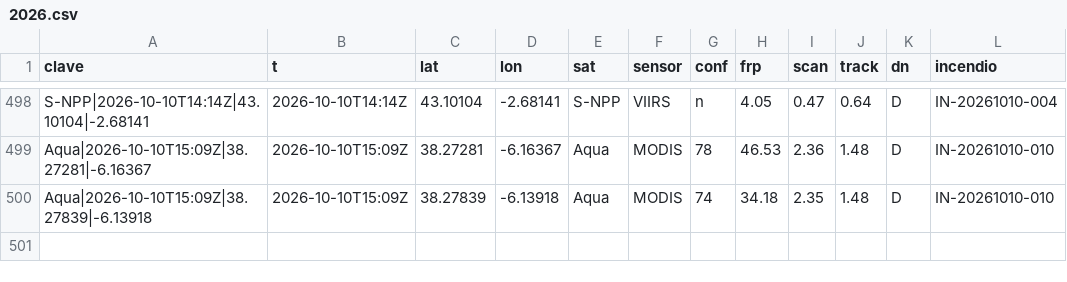
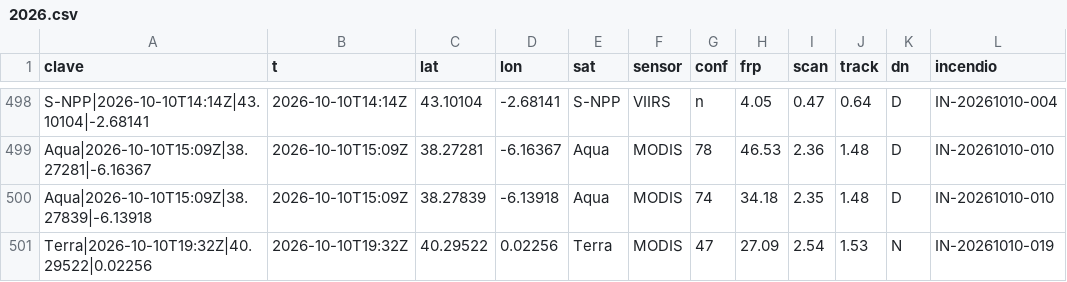
Before and after one commit to Asensio94/vigia-incendios, a CSV file: data/focos/2026.csv, drawn as a sheet; only a part is shown, gaps mark what is left out.

```diff
--- a/data/focos/2026.csv
+++ b/data/focos/2026.csv
@@ -500 +500,2 @@ Aqua|2026-10-10T15:09Z|38.27281|-6.16367,2026-10-10T15:09Z,38.27281,-6.16367,Aqu
 Aqua|2026-10-10T15:09Z|38.27839|-6.13918,2026-10-10T15:09Z,38.27839,-6.13918,Aqua,MODIS,74,34.18,2.35,1.48,D,IN-20261010-010
+Terra|2026-10-10T19:32Z|40.29522|0.02256,2026-10-10T19:32Z,40.29522,0.02256,Terra,MODIS,47,27.09,2.54,1.53,N,IN-20261010-019
```
Also changed, not shown: 2 other files.
